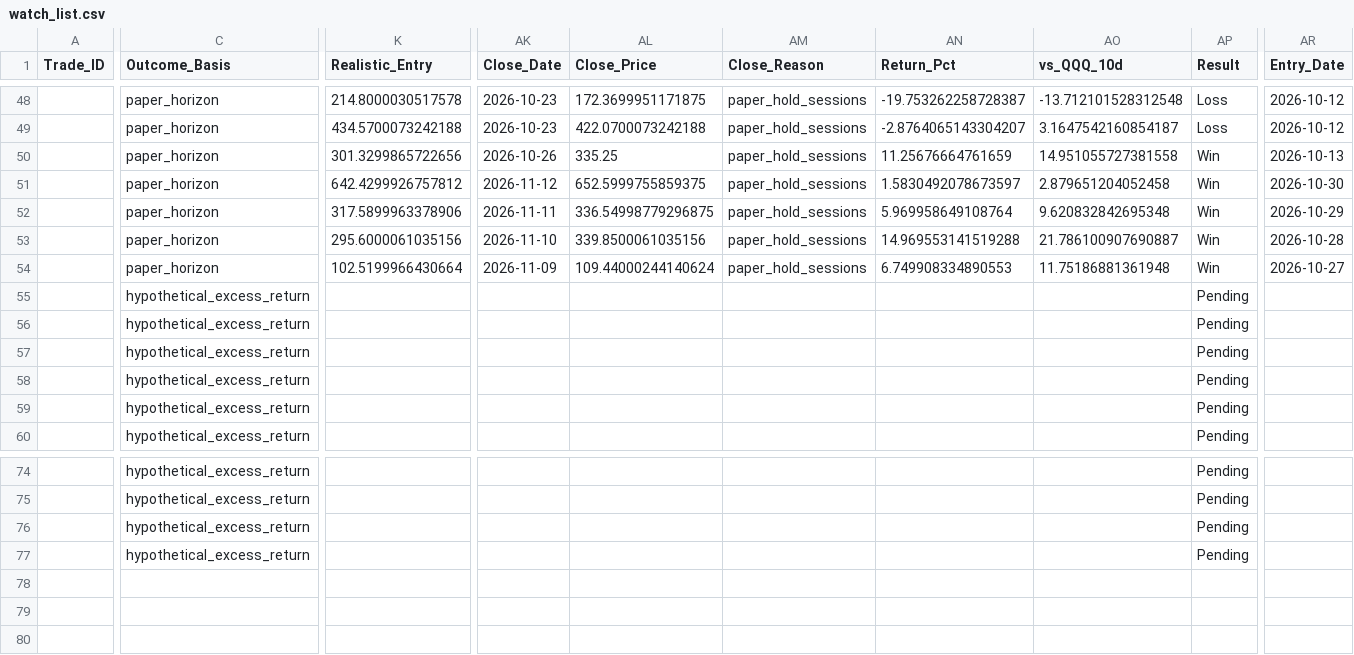
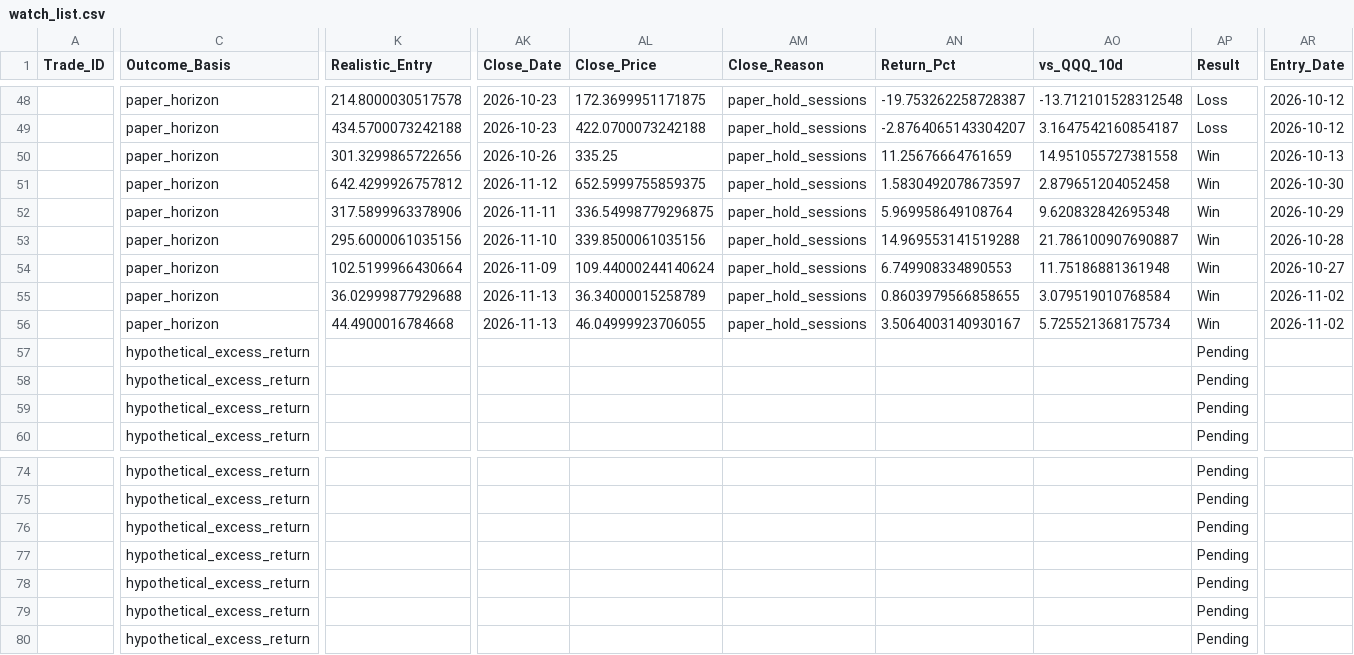
Before and after one commit to Vishvesh-Trivedi/LLM-Portfolio-Manager, a CSV file: StockScreener/watch_list.csv, drawn as a sheet; only a part is shown, gaps mark what is left out; rows hold the shown columns only; the diff covers the shown part only; the diff names each change by its address in the sheet, - before the commit and + after, or states it on an @@ line.

```diff
--- a/StockScreener/watch_list.csv
+++ b/StockScreener/watch_list.csv
-C55:C56 (Outcome_Basis): hypothetical_excess_return
+C55:C56 (Outcome_Basis): paper_horizon
-K55 (Realistic_Entry): (empty)
+K55 (Realistic_Entry): 36.02999877929688
-AK55:AK56 (Close_Date): (empty)
+AK55:AK56 (Close_Date): 2026-11-13
-AL55 (Close_Price): (empty)
+AL55 (Close_Price): 36.34000015258789
-AM55:AM56 (Close_Reason): (empty)
+AM55:AM56 (Close_Reason): paper_hold_sessions
-AN55 (Return_Pct): (empty)
+AN55 (Return_Pct): 0.8603979566858655
-AO55 (vs_QQQ_10d): (empty)
+AO55 (vs_QQQ_10d): 3.079519010768584
-AP55:AP56 (Result): Pending
+AP55:AP56 (Result): Win
-AR55:AR56 (Entry_Date): (empty)
+AR55:AR56 (Entry_Date): 2026-11-02
-K56 (Realistic_Entry): (empty)
+K56 (Realistic_Entry): 44.4900016784668
-AL56 (Close_Price): (empty)
+AL56 (Close_Price): 46.04999923706055
-AN56 (Return_Pct): (empty)
+AN56 (Return_Pct): 3.5064003140930167
-AO56 (vs_QQQ_10d): (empty)
+AO56 (vs_QQQ_10d): 5.725521368175734
+row 78:  | hypothetical_excess_return |  |  |  |  |  |  | Pending
+row 79:  | hypothetical_excess_return |  |  |  |  |  |  | Pending
+row 80:  | hypothetical_excess_return |  |  |  |  |  |  | Pending
```
Also changed, not shown: 5 edited cells elsewhere in this file, StockScreener/rules_log.csv, StockScreener/stock_picks.csv, 5 other files.
